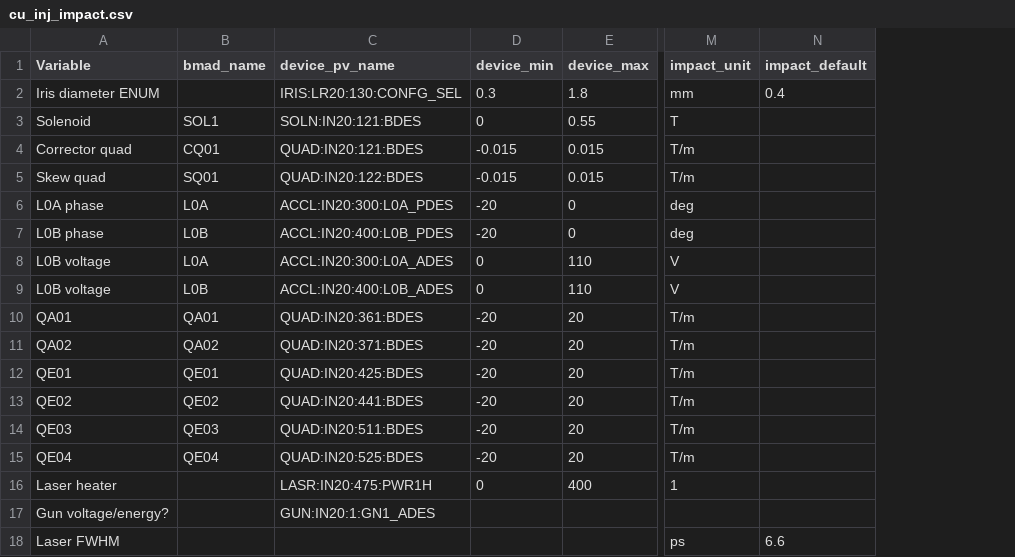
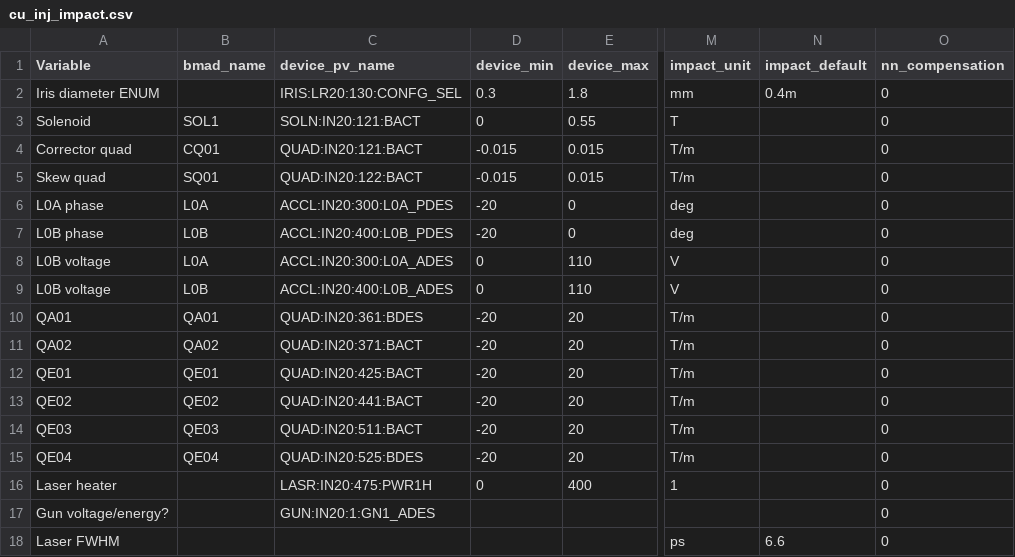
Before and after one commit to slaclab/lcls-cu-inj-live, a CSV file: files/cu_inj_impact.csv, drawn as a sheet; only a part is shown, gaps mark what is left out; the diff names each change by its address in the sheet, - before the commit and + after, or states it on an @@ line.

```diff
--- a/files/cu_inj_impact.csv
+++ b/files/cu_inj_impact.csv
+column O (nn_compensation), rows 2-18: all 0
-N2 (impact_default): 0.4
+N2 (impact_default): 0.4m
-C3 (device_pv_name): SOLN:IN20:121:BDES
+C3 (device_pv_name): SOLN:IN20:121:BACT
-C4 (device_pv_name): QUAD:IN20:121:BDES
+C4 (device_pv_name): QUAD:IN20:121:BACT
-C5 (device_pv_name): QUAD:IN20:122:BDES
+C5 (device_pv_name): QUAD:IN20:122:BACT
-C11 (device_pv_name): QUAD:IN20:371:BDES
+C11 (device_pv_name): QUAD:IN20:371:BACT
-C12 (device_pv_name): QUAD:IN20:425:BDES
+C12 (device_pv_name): QUAD:IN20:425:BACT
-C13 (device_pv_name): QUAD:IN20:441:BDES
+C13 (device_pv_name): QUAD:IN20:441:BACT
-C14 (device_pv_name): QUAD:IN20:511:BDES
+C14 (device_pv_name): QUAD:IN20:511:BACT
```
Also changed, not shown: 14 other files.
